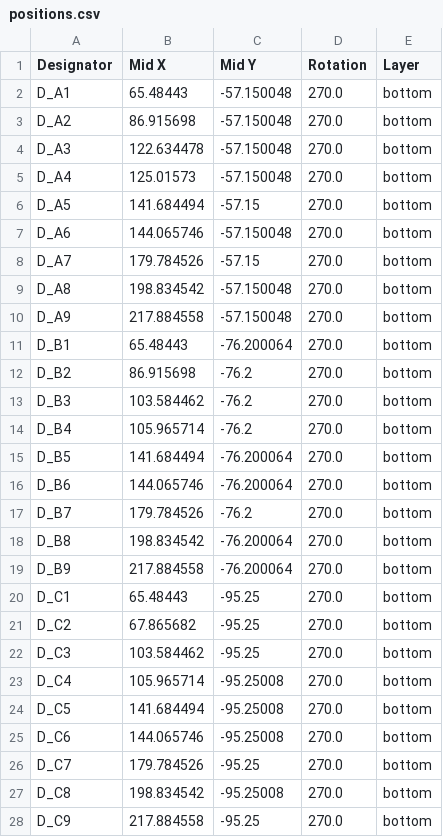
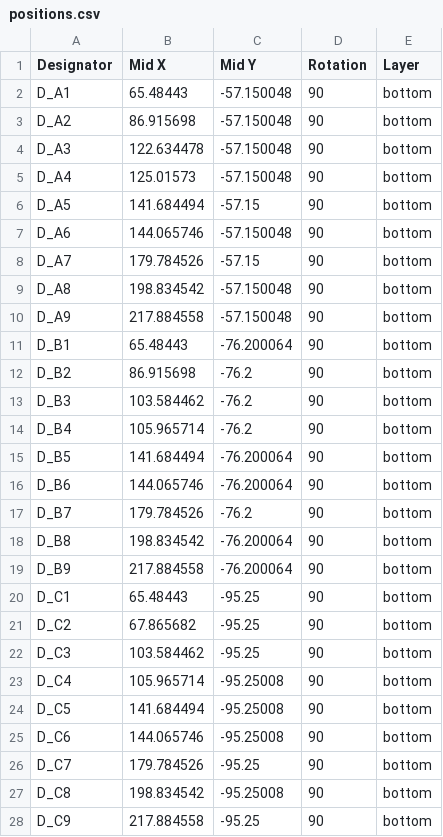
Before and after one commit to keebio/bfo9000-pcb, a CSV file: pcba/positions.csv, drawn as a sheet; only a part is shown; the diff covers the shown part only.

```diff
--- a/pcba/positions.csv
+++ b/pcba/positions.csv
@@ -1,28 +1,28 @@
 Designator,Mid X,Mid Y,Rotation,Layer
-D_A1,65.48443,-57.150048,270.0,bottom
-D_A2,86.915698,-57.150048,270.0,bottom
-D_A3,122.634478,-57.150048,270.0,bottom
-D_A4,125.01573,-57.150048,270.0,bottom
-D_A5,141.684494,-57.15,270.0,bottom
-D_A6,144.065746,-57.150048,270.0,bottom
-D_A7,179.784526,-57.15,270.0,bottom
-D_A8,198.834542,-57.150048,270.0,bottom
-D_A9,217.884558,-57.150048,270.0,bottom
-D_B1,65.48443,-76.200064,270.0,bottom
-D_B2,86.915698,-76.2,270.0,bottom
-D_B3,103.584462,-76.2,270.0,bottom
-D_B4,105.965714,-76.2,270.0,bottom
-D_B5,141.684494,-76.200064,270.0,bottom
-D_B6,144.065746,-76.200064,270.0,bottom
-D_B7,179.784526,-76.2,270.0,bottom
-D_B8,198.834542,-76.200064,270.0,bottom
-D_B9,217.884558,-76.200064,270.0,bottom
-D_C1,65.48443,-95.25,270.0,bottom
-D_C2,67.865682,-95.25,270.0,bottom
-D_C3,103.584462,-95.25,270.0,bottom
-D_C4,105.965714,-95.25008,270.0,bottom
-D_C5,141.684494,-95.25008,270.0,bottom
-D_C6,144.065746,-95.25008,270.0,bottom
-D_C7,179.784526,-95.25,270.0,bottom
-D_C8,198.834542,-95.25008,270.0,bottom
-D_C9,217.884558,-95.25,270.0,bottom
+D_A1,65.48443,-57.150048,90,bottom
+D_A2,86.915698,-57.150048,90,bottom
+D_A3,122.634478,-57.150048,90,bottom
+D_A4,125.01573,-57.150048,90,bottom
+D_A5,141.684494,-57.15,90,bottom
+D_A6,144.065746,-57.150048,90,bottom
+D_A7,179.784526,-57.15,90,bottom
+D_A8,198.834542,-57.150048,90,bottom
+D_A9,217.884558,-57.150048,90,bottom
+D_B1,65.48443,-76.200064,90,bottom
+D_B2,86.915698,-76.2,90,bottom
+D_B3,103.584462,-76.2,90,bottom
+D_B4,105.965714,-76.2,90,bottom
+D_B5,141.684494,-76.200064,90,bottom
+D_B6,144.065746,-76.200064,90,bottom
+D_B7,179.784526,-76.2,90,bottom
+D_B8,198.834542,-76.200064,90,bottom
+D_B9,217.884558,-76.200064,90,bottom
+D_C1,65.48443,-95.25,90,bottom
+D_C2,67.865682,-95.25,90,bottom
+D_C3,103.584462,-95.25,90,bottom
+D_C4,105.965714,-95.25008,90,bottom
+D_C5,141.684494,-95.25008,90,bottom
+D_C6,144.065746,-95.25008,90,bottom
+D_C7,179.784526,-95.25,90,bottom
+D_C8,198.834542,-95.25008,90,bottom
+D_C9,217.884558,-95.25,90,bottom
```
Also changed, not shown: 29 edited cells elsewhere in this file, 5 other files.
